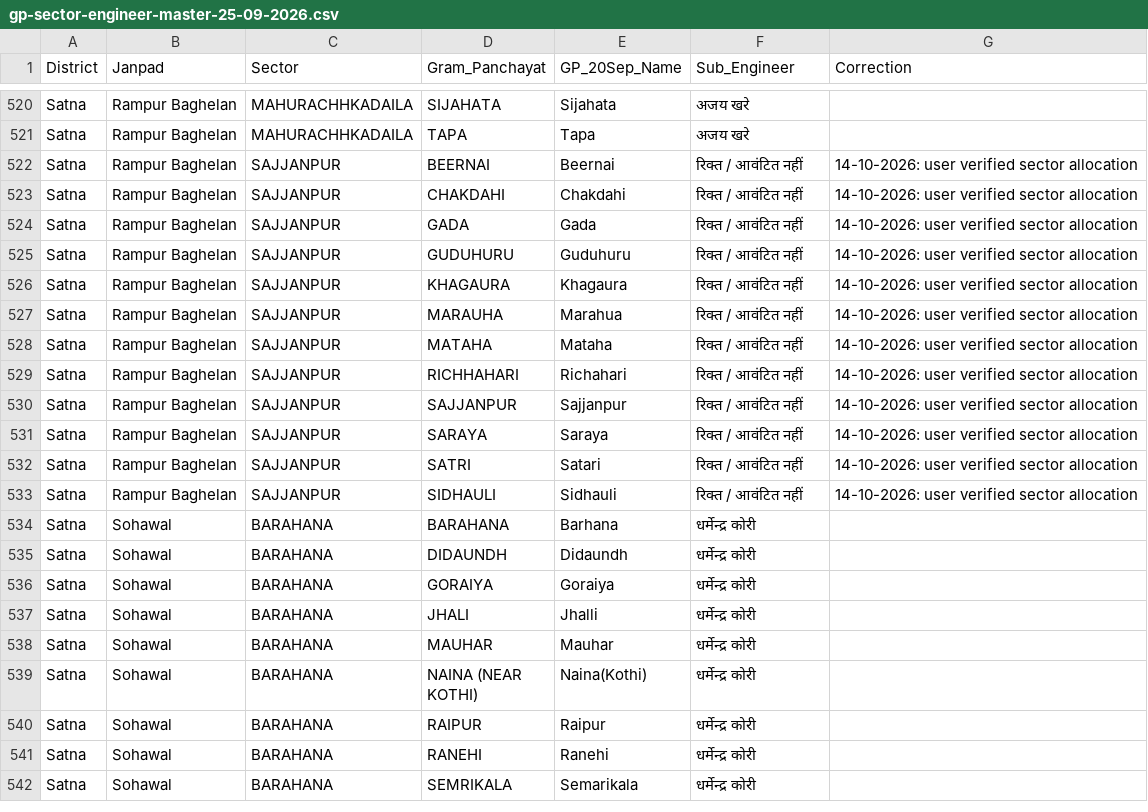
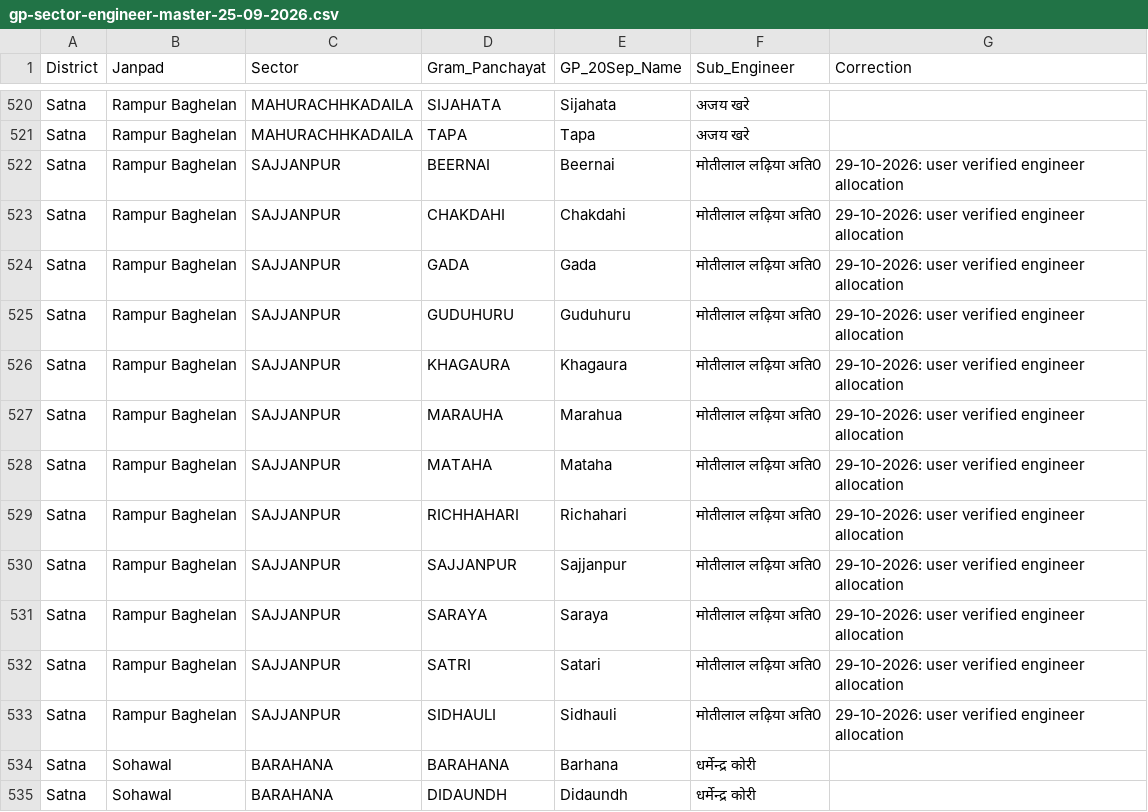
Before and after one commit to srdmsatna-create/Daily-labour-report-satna-maihar, a CSV file: gp-sector-engineer-master-25-09-2026.csv, drawn as a sheet; only a part is shown, gaps mark what is left out; the shorter side is filled out with more unchanged rows.

```diff
--- a/gp-sector-engineer-master-25-09-2026.csv
+++ b/gp-sector-engineer-master-25-09-2026.csv
@@ -521,14 +521,14 @@ Satna,Rampur Baghelan,MAHURACHHKADAILA,SIJAHATA,Sijahata,अजय खरे,
 Satna,Rampur Baghelan,MAHURACHHKADAILA,TAPA,Tapa,अजय खरे,
-Satna,Rampur Baghelan,SAJJANPUR,BEERNAI,Beernai,रिक्त / आवंटित नहीं,14-10-2026: user verified sector allocation
-Satna,Rampur Baghelan,SAJJANPUR,CHAKDAHI,Chakdahi,रिक्त / आवंटित नहीं,14-10-2026: user verified sector allocation
-Satna,Rampur Baghelan,SAJJANPUR,GADA,Gada,रिक्त / आवंटित नहीं,14-10-2026: user verified sector allocation
-Satna,Rampur Baghelan,SAJJANPUR,GUDUHURU,Guduhuru,रिक्त / आवंटित नहीं,14-10-2026: user verified sector allocation
-Satna,Rampur Baghelan,SAJJANPUR,KHAGAURA,Khagaura,रिक्त / आवंटित नहीं,14-10-2026: user verified sector allocation
-Satna,Rampur Baghelan,SAJJANPUR,MARAUHA,Marahua,रिक्त / आवंटित नहीं,14-10-2026: user verified sector allocation
-Satna,Rampur Baghelan,SAJJANPUR,MATAHA,Mataha,रिक्त / आवंटित नहीं,14-10-2026: user verified sector allocation
-Satna,Rampur Baghelan,SAJJANPUR,RICHHAHARI,Richahari,रिक्त / आवंटित नहीं,14-10-2026: user verified sector allocation
-Satna,Rampur Baghelan,SAJJANPUR,SAJJANPUR,Sajjanpur,रिक्त / आवंटित नहीं,14-10-2026: user verified sector allocation
-Satna,Rampur Baghelan,SAJJANPUR,SARAYA,Saraya,रिक्त / आवंटित नहीं,14-10-2026: user verified sector allocation
-Satna,Rampur Baghelan,SAJJANPUR,SATRI,Satari,रिक्त / आवंटित नहीं,14-10-2026: user verified sector allocation
-Satna,Rampur Baghelan,SAJJANPUR,SIDHAULI,Sidhauli,रिक्त / आवंटित नहीं,14-10-2026: user verified sector allocation
+Satna,Rampur Baghelan,SAJJANPUR,BEERNAI,Beernai,मोतीलाल लढ़िया अति0,29-10-2026: user verified engineer allocation
+Satna,Rampur Baghelan,SAJJANPUR,CHAKDAHI,Chakdahi,मोतीलाल लढ़िया अति0,29-10-2026: user verified engineer allocation
+Satna,Rampur Baghelan,SAJJANPUR,GADA,Gada,मोतीलाल लढ़िया अति0,29-10-2026: user verified engineer allocation
+Satna,Rampur Baghelan,SAJJANPUR,GUDUHURU,Guduhuru,मोतीलाल लढ़िया अति0,29-10-2026: user verified engineer allocation
+Satna,Rampur Baghelan,SAJJANPUR,KHAGAURA,Khagaura,मोतीलाल लढ़िया अति0,29-10-2026: user verified engineer allocation
+Satna,Rampur Baghelan,SAJJANPUR,MARAUHA,Marahua,मोतीलाल लढ़िया अति0,29-10-2026: user verified engineer allocation
+Satna,Rampur Baghelan,SAJJANPUR,MATAHA,Mataha,मोतीलाल लढ़िया अति0,29-10-2026: user verified engineer allocation
+Satna,Rampur Baghelan,SAJJANPUR,RICHHAHARI,Richahari,मोतीलाल लढ़िया अति0,29-10-2026: user verified engineer allocation
+Satna,Rampur Baghelan,SAJJANPUR,SAJJANPUR,Sajjanpur,मोतीलाल लढ़िया अति0,29-10-2026: user verified engineer allocation
+Satna,Rampur Baghelan,SAJJANPUR,SARAYA,Saraya,मोतीलाल लढ़िया अति0,29-10-2026: user verified engineer allocation
+Satna,Rampur Baghelan,SAJJANPUR,SATRI,Satari,मोतीलाल लढ़िया अति0,29-10-2026: user verified engineer allocation
+Satna,Rampur Baghelan,SAJJANPUR,SIDHAULI,Sidhauli,मोतीलाल लढ़िया अति0,29-10-2026: user verified engineer allocation
 Satna,Sohawal,BARAHANA,BARAHANA,Barhana,धर्मेन्द्र कोरी,
```
Also changed, not shown: 13 other files.
